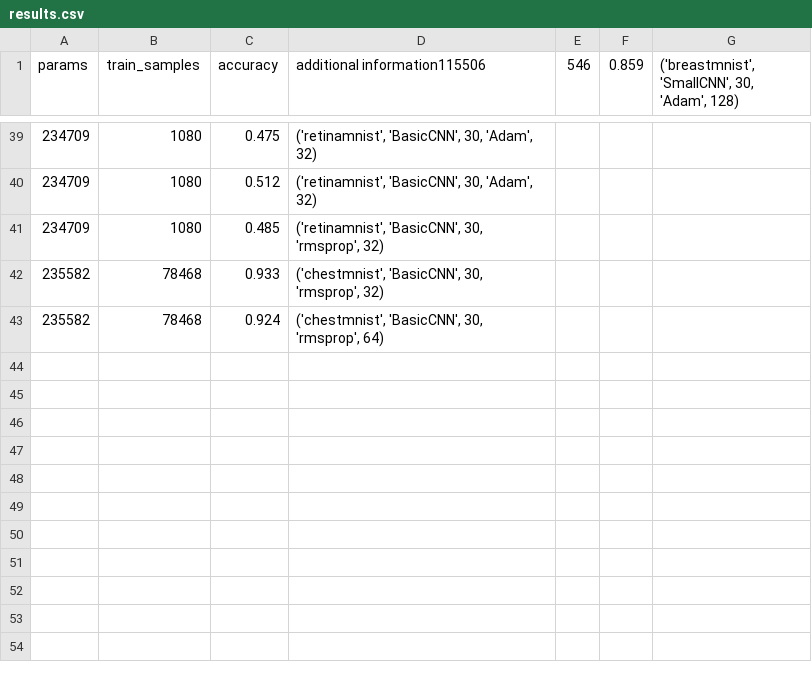
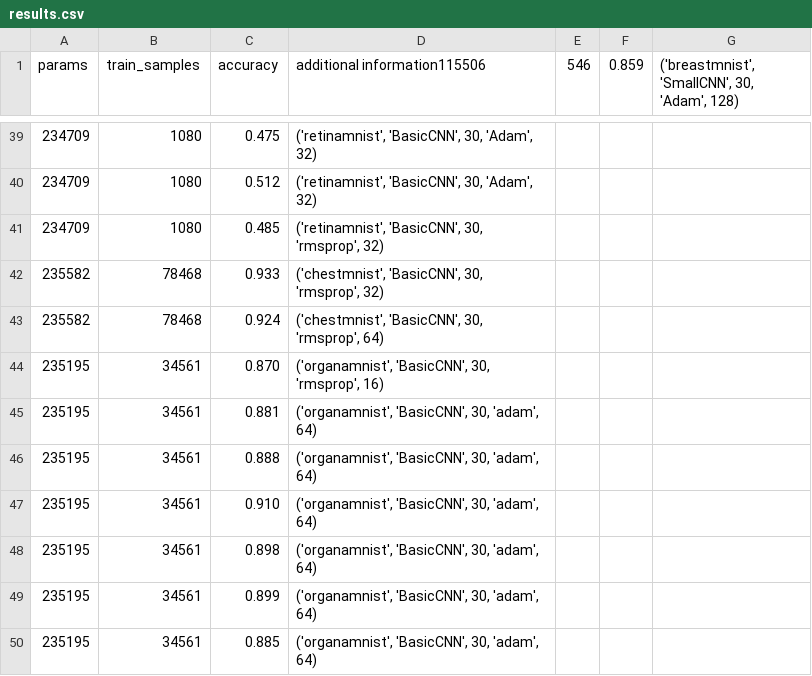
Before and after one commit to levonbo/project-federal-learning, a CSV file: results.csv, drawn as a sheet; only a part is shown, gaps mark what is left out; the diff names each change by its address in the sheet, - before the commit and + after, or states it on an @@ line.

Commit message:
Added Data augmentation and l1/l2 regularization

```diff
--- a/results.csv
+++ b/results.csv
+row 44: 235195 | 34561 | 0.870 | ('organamnist', 'BasicCNN', 30, 'rmsprop', 16)
+row 45: 235195 | 34561 | 0.881 | ('organamnist', 'BasicCNN', 30, 'adam', 64)
+row 46: 235195 | 34561 | 0.888 | ('organamnist', 'BasicCNN', 30, 'adam', 64)
+row 47: 235195 | 34561 | 0.910 | ('organamnist', 'BasicCNN', 30, 'adam', 64)
+row 48: 235195 | 34561 | 0.898 | ('organamnist', 'BasicCNN', 30, 'adam', 64)
+row 49: 235195 | 34561 | 0.899 | ('organamnist', 'BasicCNN', 30, 'adam', 64)
+row 50: 235195 | 34561 | 0.885 | ('organamnist', 'BasicCNN', 30, 'adam', 64)
```
Also changed, not shown: 27 other files.
